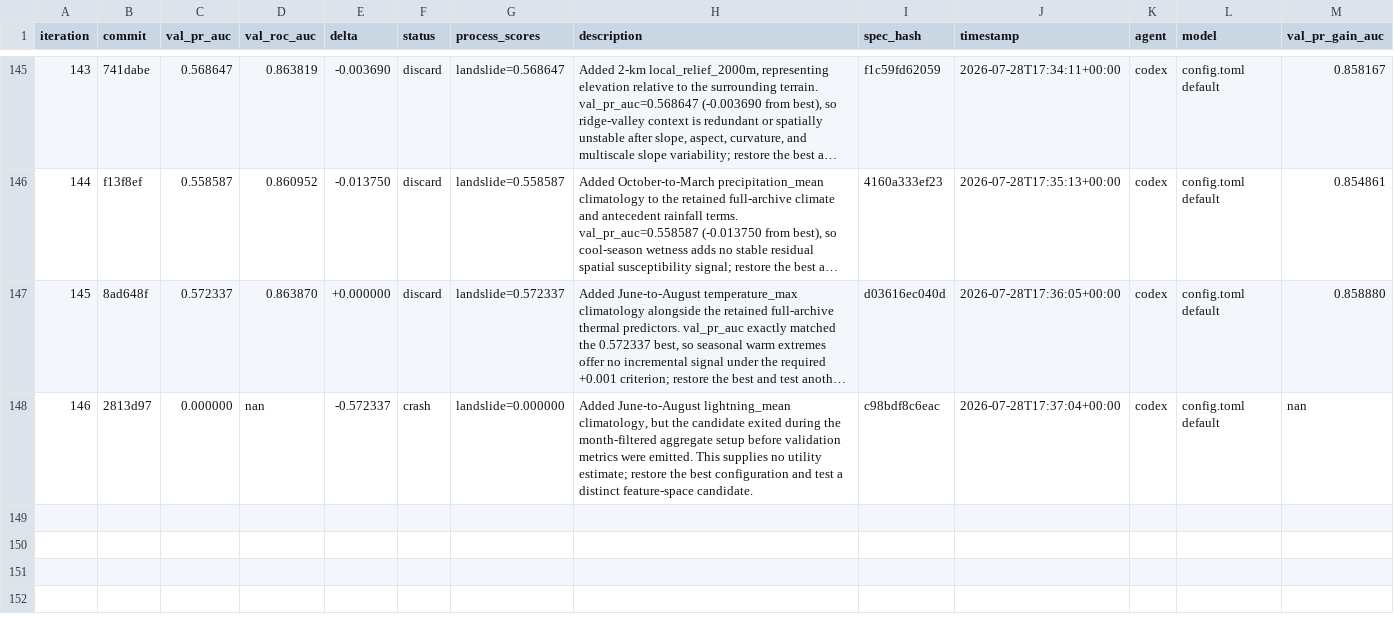
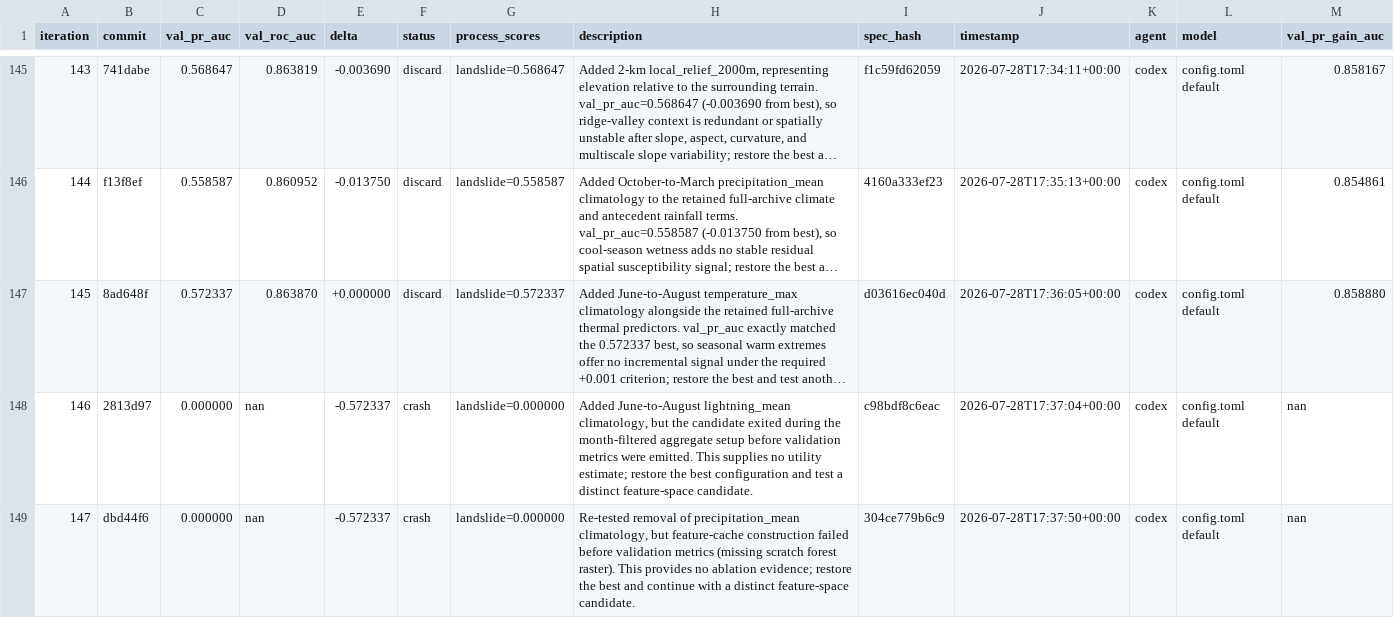
Before and after one commit to alexandredunant/autosearch_lab, a TSV file: artifacts/experiments/experiments.tsv, drawn as a sheet; only a part is shown, gaps mark what is left out; long unchanged cells end in ….

Commit message:
log experiment 147: val_pr_auc 0.0 (crash, precipitation mean ablation)

```diff
--- a/artifacts/experiments/experiments.tsv
+++ b/artifacts/experiments/experiments.tsv
@@ -148 +148,2 @@ iteration	commit	val_pr_auc	val_roc_auc	delta	status	process_scores	description
 146	2813d97	0.000000	nan	-0.572337	crash	landslide=0.000000	Added June-to-August lightning_mean climatology, but the candidate exited during the month-filtered aggregate setup before validation metrics were emitted. This supplies no utility estimate; restore the best configuration and test a distinct feature-space candidate.	c98bdf8c6eac	2026-07-28T17:37:04+00:00	codex	config.toml default	nan
+147	dbd44f6	0.000000	nan	-0.572337	crash	landslide=0.000000	Re-tested removal of precipitation_mean climatology, but feature-cache construction failed before validation metrics (missing scratch forest raster). This provides no ablation evidence; restore the best and continue with a distinct feature-space candidate.	304ce779b6c9	2026-07-28T17:37:50+00:00	codex	config.toml default	nan
```
